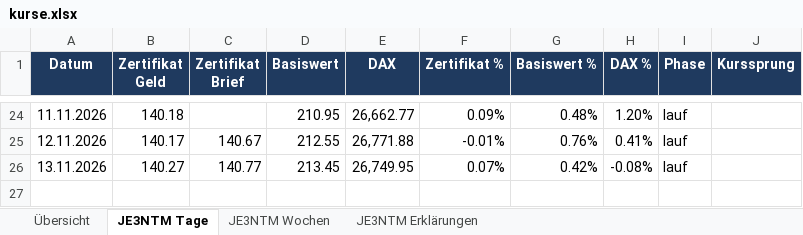
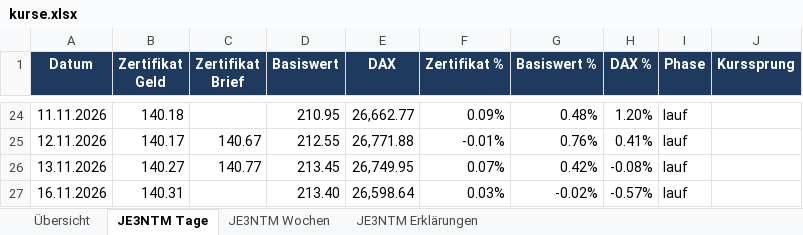
Before and after one commit to babraler/zertifikats-tracker-, an Excel workbook: ausgabe/kurse.xlsx, sheet JE3NTM Tage, drawn as a sheet; only a part is shown, gaps mark what is left out; values as stored, in another font and other column widths than the file's, no borders; charts and pictures not drawn; the diff names each change by its address in the sheet, - before the commit and + after, or states it on an @@ line.

```diff
--- a/ausgabe/kurse.xlsx (sheet JE3NTM Tage)
+++ b/ausgabe/kurse.xlsx (sheet JE3NTM Tage)
+row 27: 16.11.2026 | 140.31 |  | 213.40 | 26,598.64 | 0.03% | -0.02% | -0.57% | lauf
```
Also changed, not shown: sheet JE3NTM Wochen, sheet Übersicht, sheet JE3NTM Erklärungen, charts or pictures, 7 other files.
